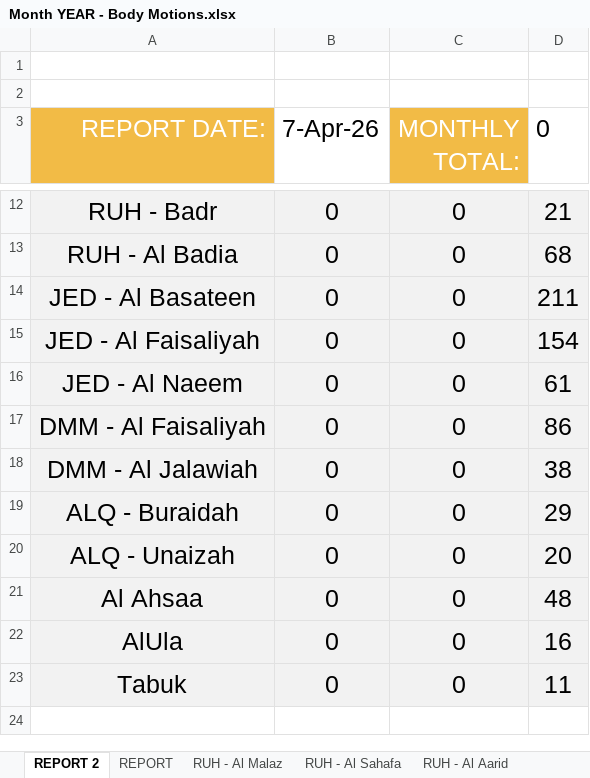
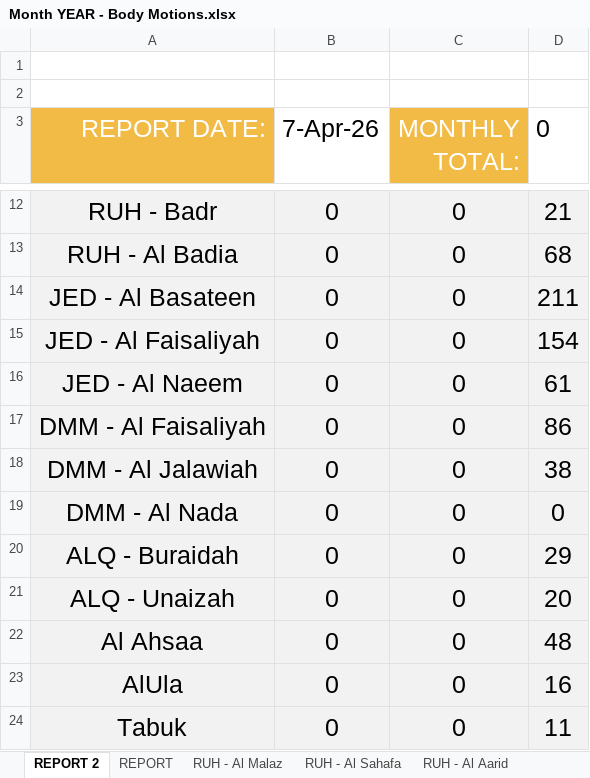
Before and after one commit to thefitxperience/VALD-automator, an Excel workbook: Month YEAR - Body Motions.xlsx, sheet REPORT 2, drawn as a sheet; only a part is shown, gaps mark what is left out; values as stored, in another font and other column widths than the file's, no borders; the diff names each change by its address in the sheet, - before the commit and + after, or states it on an @@ line.

```diff
--- a/Month YEAR - Body Motions.xlsx (sheet REPORT 2)
+++ b/Month YEAR - Body Motions.xlsx (sheet REPORT 2)
+row 19: DMM - Al Nada | 0 | 0 | 0
```
Also changed, not shown: sheet REPORT, other sheet tabs, formulas that keep their value.
